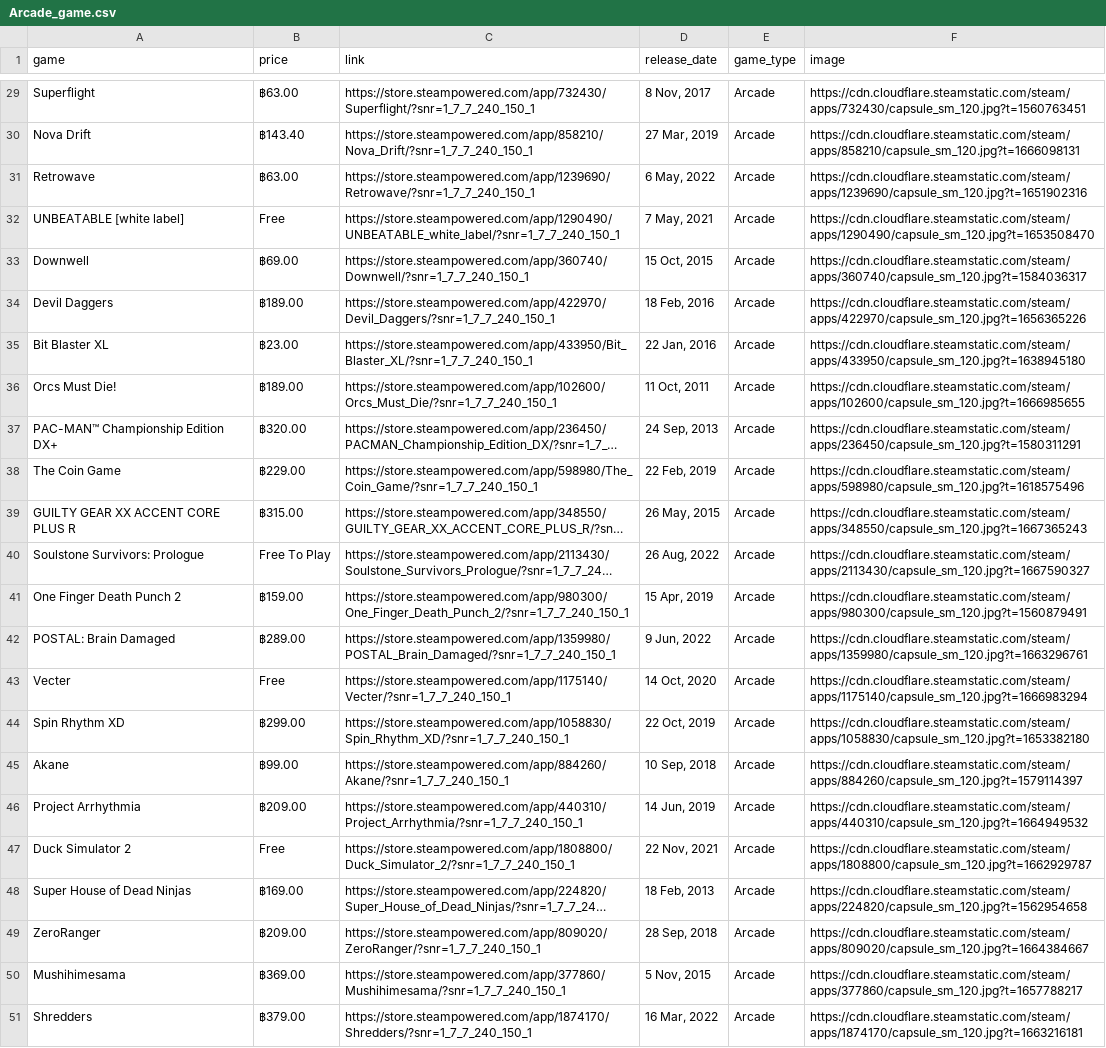
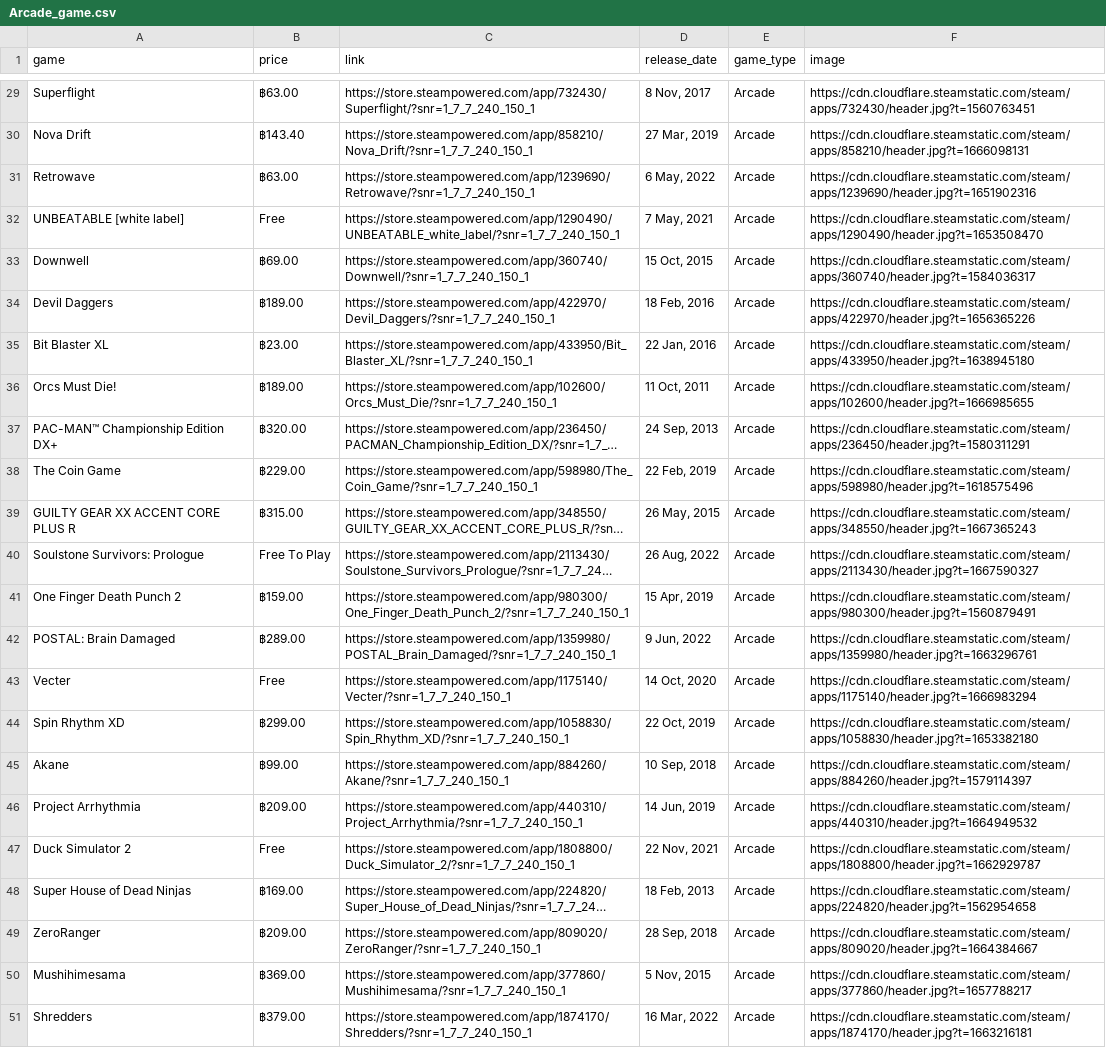
Before and after one commit to Petkub/steamWebScraping, a CSV file: csv_file/Arcade_game.csv, drawn as a sheet; only a part is shown, gaps mark what is left out; long unchanged cells end in …; the diff covers the shown part only; the diff names each change by its address in the sheet, - before the commit and + after, or states it on an @@ line.

```diff
--- a/csv_file/Arcade_game.csv
+++ b/csv_file/Arcade_game.csv
-F29 (image): https://cdn.cloudflare.steamstatic.com/steam/apps/732430/capsule_sm_120.jpg?t=1560763451
+F29 (image): https://cdn.cloudflare.steamstatic.com/steam/apps/732430/header.jpg?t=1560763451
-F30 (image): https://cdn.cloudflare.steamstatic.com/steam/apps/858210/capsule_sm_120.jpg?t=1666098131
+F30 (image): https://cdn.cloudflare.steamstatic.com/steam/apps/858210/header.jpg?t=1666098131
-F31 (image): https://cdn.cloudflare.steamstatic.com/steam/apps/1239690/capsule_sm_120.jpg?t=1651902316
+F31 (image): https://cdn.cloudflare.steamstatic.com/steam/apps/1239690/header.jpg?t=1651902316
-F32 (image): https://cdn.cloudflare.steamstatic.com/steam/apps/1290490/capsule_sm_120.jpg?t=1653508470
+F32 (image): https://cdn.cloudflare.steamstatic.com/steam/apps/1290490/header.jpg?t=1653508470
-F33 (image): https://cdn.cloudflare.steamstatic.com/steam/apps/360740/capsule_sm_120.jpg?t=1584036317
+F33 (image): https://cdn.cloudflare.steamstatic.com/steam/apps/360740/header.jpg?t=1584036317
-F34 (image): https://cdn.cloudflare.steamstatic.com/steam/apps/422970/capsule_sm_120.jpg?t=1656365226
+F34 (image): https://cdn.cloudflare.steamstatic.com/steam/apps/422970/header.jpg?t=1656365226
-F35 (image): https://cdn.cloudflare.steamstatic.com/steam/apps/433950/capsule_sm_120.jpg?t=1638945180
+F35 (image): https://cdn.cloudflare.steamstatic.com/steam/apps/433950/header.jpg?t=1638945180
-F36 (image): https://cdn.cloudflare.steamstatic.com/steam/apps/102600/capsule_sm_120.jpg?t=1666985655
+F36 (image): https://cdn.cloudflare.steamstatic.com/steam/apps/102600/header.jpg?t=1666985655
-F37 (image): https://cdn.cloudflare.steamstatic.com/steam/apps/236450/capsule_sm_120.jpg?t=1580311291
+F37 (image): https://cdn.cloudflare.steamstatic.com/steam/apps/236450/header.jpg?t=1580311291
-F38 (image): https://cdn.cloudflare.steamstatic.com/steam/apps/598980/capsule_sm_120.jpg?t=1618575496
+F38 (image): https://cdn.cloudflare.steamstatic.com/steam/apps/598980/header.jpg?t=1618575496
-F39 (image): https://cdn.cloudflare.steamstatic.com/steam/apps/348550/capsule_sm_120.jpg?t=1667365243
+F39 (image): https://cdn.cloudflare.steamstatic.com/steam/apps/348550/header.jpg?t=1667365243
-F40 (image): https://cdn.cloudflare.steamstatic.com/steam/apps/2113430/capsule_sm_120.jpg?t=1667590327
+F40 (image): https://cdn.cloudflare.steamstatic.com/steam/apps/2113430/header.jpg?t=1667590327
-F41 (image): https://cdn.cloudflare.steamstatic.com/steam/apps/980300/capsule_sm_120.jpg?t=1560879491
+F41 (image): https://cdn.cloudflare.steamstatic.com/steam/apps/980300/header.jpg?t=1560879491
-F42 (image): https://cdn.cloudflare.steamstatic.com/steam/apps/1359980/capsule_sm_120.jpg?t=1663296761
+F42 (image): https://cdn.cloudflare.steamstatic.com/steam/apps/1359980/header.jpg?t=1663296761
-F43 (image): https://cdn.cloudflare.steamstatic.com/steam/apps/1175140/capsule_sm_120.jpg?t=1666983294
+F43 (image): https://cdn.cloudflare.steamstatic.com/steam/apps/1175140/header.jpg?t=1666983294
-F44 (image): https://cdn.cloudflare.steamstatic.com/steam/apps/1058830/capsule_sm_120.jpg?t=1653382180
+F44 (image): https://cdn.cloudflare.steamstatic.com/steam/apps/1058830/header.jpg?t=1653382180
-F45 (image): https://cdn.cloudflare.steamstatic.com/steam/apps/884260/capsule_sm_120.jpg?t=1579114397
+F45 (image): https://cdn.cloudflare.steamstatic.com/steam/apps/884260/header.jpg?t=1579114397
-F46 (image): https://cdn.cloudflare.steamstatic.com/steam/apps/440310/capsule_sm_120.jpg?t=1664949532
+F46 (image): https://cdn.cloudflare.steamstatic.com/steam/apps/440310/header.jpg?t=1664949532
-F47 (image): https://cdn.cloudflare.steamstatic.com/steam/apps/1808800/capsule_sm_120.jpg?t=1662929787
+F47 (image): https://cdn.cloudflare.steamstatic.com/steam/apps/1808800/header.jpg?t=1662929787
-F48 (image): https://cdn.cloudflare.steamstatic.com/steam/apps/224820/capsule_sm_120.jpg?t=1562954658
+F48 (image): https://cdn.cloudflare.steamstatic.com/steam/apps/224820/header.jpg?t=1562954658
-F49 (image): https://cdn.cloudflare.steamstatic.com/steam/apps/809020/capsule_sm_120.jpg?t=1664384667
+F49 (image): https://cdn.cloudflare.steamstatic.com/steam/apps/809020/header.jpg?t=1664384667
-F50 (image): https://cdn.cloudflare.steamstatic.com/steam/apps/377860/capsule_sm_120.jpg?t=1657788217
+F50 (image): https://cdn.cloudflare.steamstatic.com/steam/apps/377860/header.jpg?t=1657788217
-F51 (image): https://cdn.cloudflare.steamstatic.com/steam/apps/1874170/capsule_sm_120.jpg?t=1663216181
+F51 (image): https://cdn.cloudflare.steamstatic.com/steam/apps/1874170/header.jpg?t=1663216181
```
Also changed, not shown: 27 edited cells elsewhere in this file, csv_file/Dating_game.csv, csv_file/MOBA_game.csv, 18 other files.
